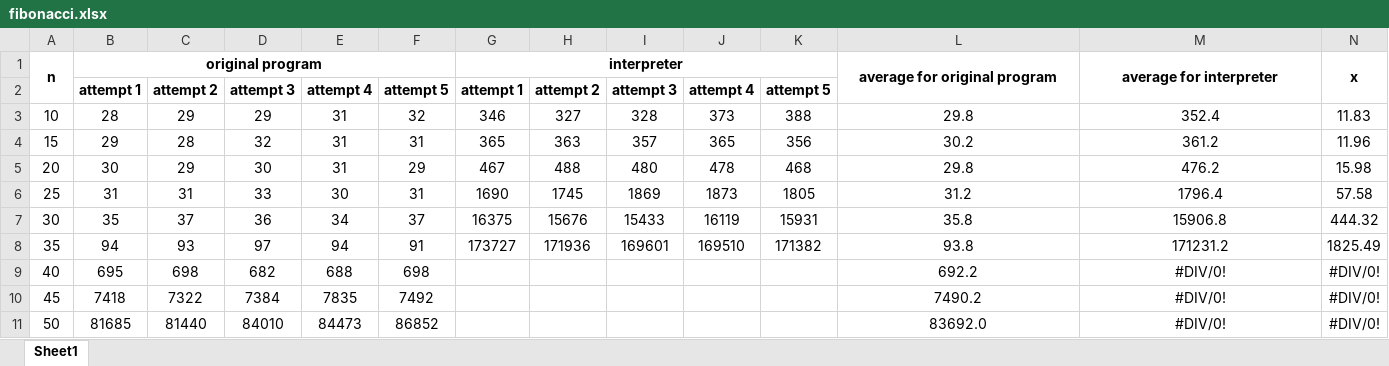
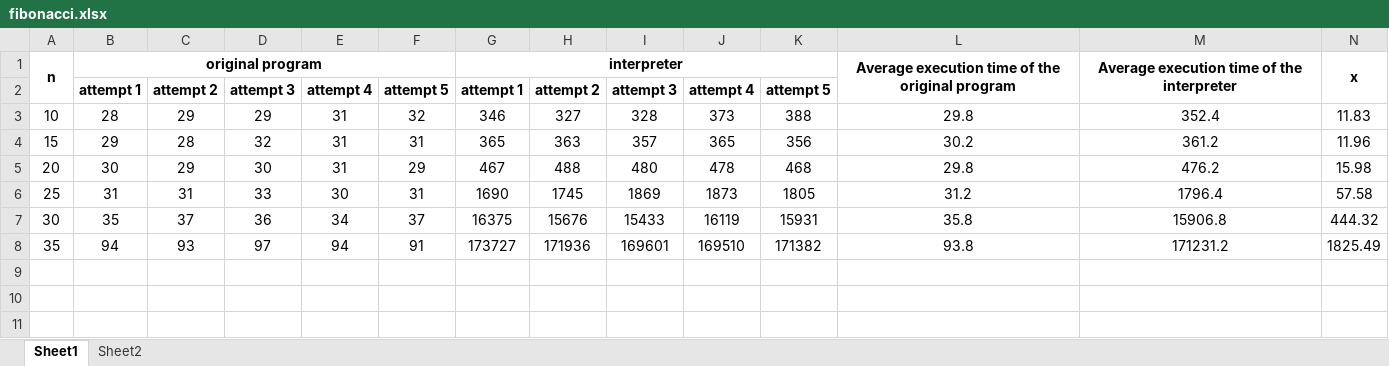
Before and after one commit to kvasnyk/CILantro, an Excel workbook: results/fibonacci.xlsx, sheet Sheet1, drawn as a sheet; values as stored, in another font and other column widths than the file's, no borders; charts and pictures not drawn; the diff names each change by its address in the sheet, - before the commit and + after, or states it on an @@ line.

Commit message:
thesis + performance programs

```diff
--- a/results/fibonacci.xlsx (sheet Sheet1)
+++ b/results/fibonacci.xlsx (sheet Sheet1)
+sheet tab: Sheet2
-L1: average for original program
+L1: Average execution time of the original program
-M1: average for interpreter
+M1: Average execution time of the interpreter
-row 9: 40 | 695 | 698 | 682 | 688 | 698 |  |  |  |  |  | 692.2 | #DIV/0! | #DIV/0!
-row 10: 45 | 7418 | 7322 | 7384 | 7835 | 7492 |  |  |  |  |  | 7490.2 | #DIV/0! | #DIV/0!
-row 11: 50 | 81685 | 81440 | 84010 | 84473 | 86852 |  |  |  |  |  | 83692.0 | #DIV/0! | #DIV/0!
```
Also changed, not shown: charts or pictures, 32 other files.
